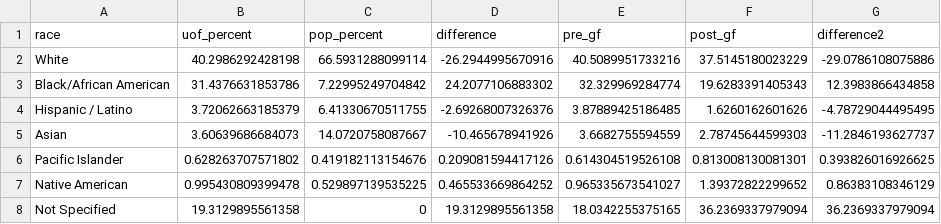
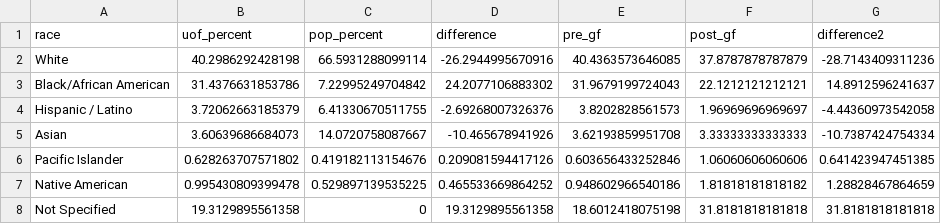
Before and after one commit to cse412-21w/spd-use-of-force, a CSV file: static/by_race.csv, drawn as a sheet.

Commit message:
changed date to post letter promising change, not death of george floyd

```diff
--- a/static/by_race.csv
+++ b/static/by_race.csv
@@ -1,8 +1,8 @@
 "race","uof_percent","pop_percent","difference","pre_gf","post_gf","difference2"
-"White",40.2986292428198,66.5931288099114,-26.2944995670916,40.5089951733216,37.5145180023229,-29.0786108075886
-"Black/African American",31.4376631853786,7.22995249704842,24.2077106883302,32.329969284774,19.6283391405343,12.3983866434858
-"Hispanic / Latino",3.72062663185379,6.41330670511755,-2.69268007326376,3.87889425186485,1.6260162601626,-4.78729044495495
-"Asian",3.60639686684073,14.0720758087667,-10.465678941926,3.6682755594559,2.78745644599303,-11.2846193627737
-"Pacific Islander",0.628263707571802,0.419182113154676,0.209081594417126,0.614304519526108,0.813008130081301,0.393826016926625
-"Native American",0.995430809399478,0.529897139535225,0.465533669864252,0.965335673541027,1.39372822299652,0.86383108346129
-"Not Specified",19.3129895561358,0,19.3129895561358,18.0342255375165,36.2369337979094,36.2369337979094
+"White",40.2986292428198,66.5931288099114,-26.2944995670916,40.4363573646085,37.8787878787879,-28.7143409311236
+"Black/African American",31.4376631853786,7.22995249704842,24.2077106883302,31.9679199724043,22.1212121212121,14.8912596241637
+"Hispanic / Latino",3.72062663185379,6.41330670511755,-2.69268007326376,3.8202828561573,1.96969696969697,-4.44360973542058
+"Asian",3.60639686684073,14.0720758087667,-10.465678941926,3.62193859951708,3.33333333333333,-10.7387424754334
+"Pacific Islander",0.628263707571802,0.419182113154676,0.209081594417126,0.603656433252846,1.06060606060606,0.641423947451385
+"Native American",0.995430809399478,0.529897139535225,0.465533669864252,0.948602966540186,1.81818181818182,1.28828467864659
+"Not Specified",19.3129895561358,0,19.3129895561358,18.6012418075198,31.8181818181818,31.8181818181818
```
Also changed, not shown: 2 other files.
